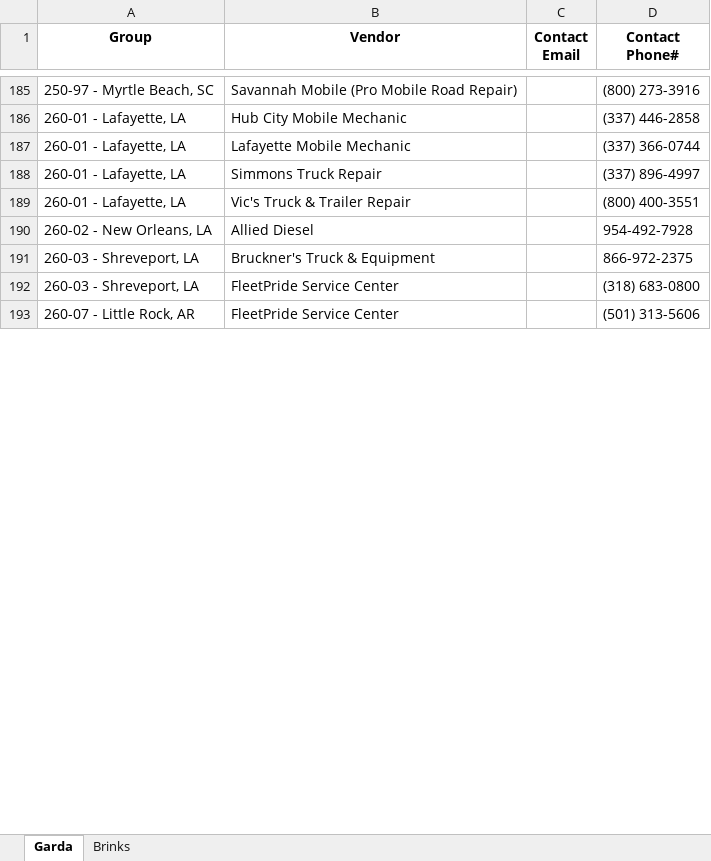
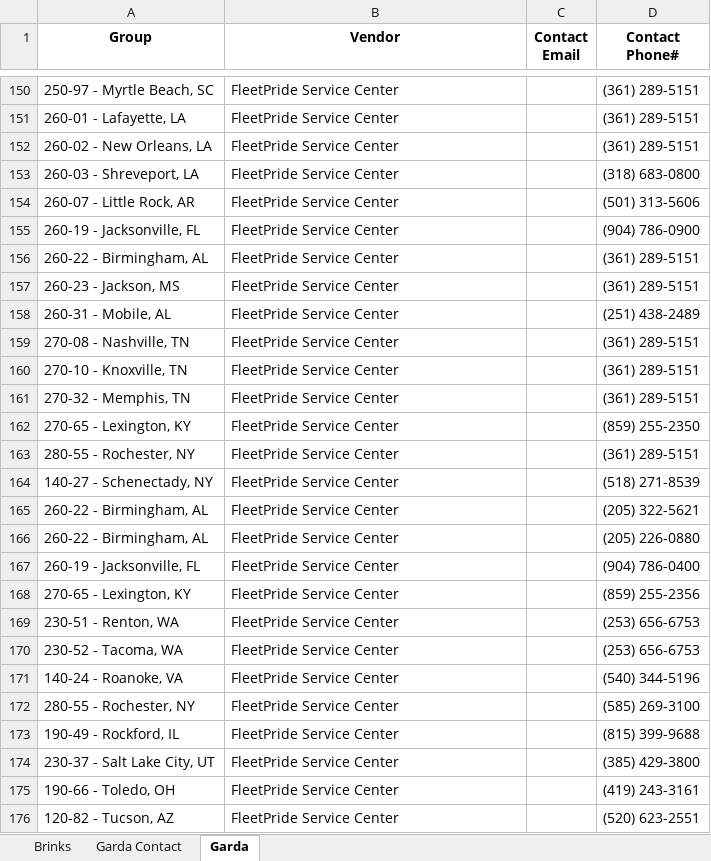
Before and after one commit to nmaysonet/vendor, an Excel workbook: vendor_locator.xlsx, sheet Garda, drawn as a sheet; only a part is shown, gaps mark what is left out; values as stored, in another font and other column widths than the file's, no borders; table styles not drawn; removed rows and columns are numbered as before the commit, all else as after; the diff covers the shown part only; the diff names each change by its address in the sheet, - before the commit and + after, or states it on an @@ line.

```diff
--- a/vendor_locator.xlsx (sheet Garda)
+++ b/vendor_locator.xlsx (sheet Garda)
+sheet tab: Garda Contact
@@ sheet tab order changed: Brinks | Garda Contact | Garda @@
-B150 (Vendor): Savannah Mobile (Pro Mobile Road Repair)
+B150 (Vendor): FleetPride Service Center
-D150 (Contact Phone#): (800) 273-3916
+D150 (Contact Phone#): (361) 289-5151
-B151 (Vendor): Hub City Mobile Mechanic
+B151 (Vendor): FleetPride Service Center
-D151 (Contact Phone#): (337) 446-2858
+D151 (Contact Phone#): (361) 289-5151
@@ row 187 moved to row 285: 260-01 - Lafayette, LA @@
@@ row 188 moved to row 350: 260-01 - Lafayette, LA @@
@@ row 189 moved to row 553: 260-01 - Lafayette, LA @@
-B152 (Vendor): Allied Diesel
+B152 (Vendor): FleetPride Service Center
-D152 (Contact Phone#): 954-492-7928
+D152 (Contact Phone#): (361) 289-5151
-row 191: 260-03 - Shreveport, LA | Bruckner's Truck & Equipment |  | 866-972-2375
+row 155: 260-19 - Jacksonville, FL | FleetPride Service Center |  | (904) 786-0900
+row 156: 260-22 - Birmingham, AL | FleetPride Service Center |  | (361) 289-5151
+row 157: 260-23 - Jackson, MS | FleetPride Service Center |  | (361) 289-5151
@@ row 210 moved to row 158: 260-31 - Mobile, AL @@
+row 159: 270-08 - Nashville, TN | FleetPride Service Center |  | (361) 289-5151
+row 160: 270-10 - Knoxville, TN | FleetPride Service Center |  | (361) 289-5151
+row 161: 270-32 - Memphis, TN | FleetPride Service Center |  | (361) 289-5151
+row 162: 270-65 - Lexington, KY | FleetPride Service Center |  | (859) 255-2350
+row 163: 280-55 - Rochester, NY | FleetPride Service Center |  | (361) 289-5151
@@ row 80 moved to row 164: 140-27 - Schenectady, NY @@
+row 165: 260-22 - Birmingham, AL | FleetPride Service Center |  | (205) 322-5621
+row 166: 260-22 - Birmingham, AL | FleetPride Service Center |  | (205) 226-0880
+row 167: 260-19 - Jacksonville, FL | FleetPride Service Center |  | (904) 786-0400
+row 168: 270-65 - Lexington, KY | FleetPride Service Center |  | (859) 255-2356
+row 169: 230-51 - Renton, WA | FleetPride Service Center |  | (253) 656-6753
+row 170: 230-52 - Tacoma, WA | FleetPride Service Center |  | (253) 656-6753
+row 171: 140-24 - Roanoke, VA | FleetPride Service Center |  | (540) 344-5196
@@ row 231 moved to row 172: 280-55 - Rochester, NY @@
@@ row 99 moved to row 173: 190-49 - Rockford, IL @@
+row 174: 230-37 - Salt Lake City, UT | FleetPride Service Center |  | (385) 429-3800
+row 175: 190-66 - Toledo, OH | FleetPride Service Center |  | (419) 243-3161
@@ row 19 moved to row 176: 120-82 - Tucson, AZ @@
```
Also changed, not shown: 357 added rows, 48 removed rows, 148 moved rows and 5 edited cells elsewhere in this sheet, sheet Brinks, hidden cells.
